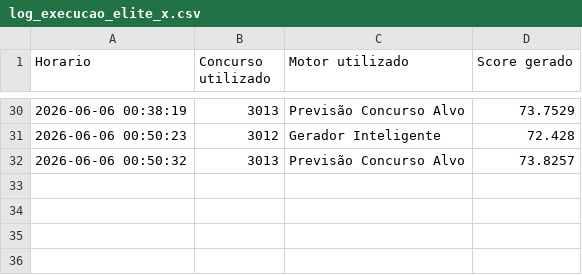
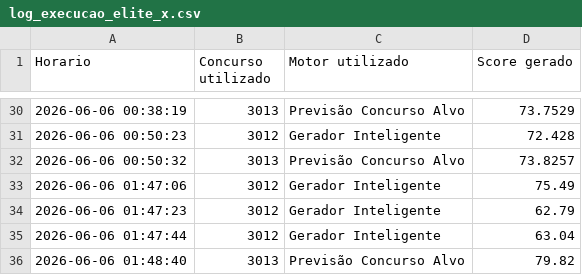
Before and after one commit to Leonidasmatias/MEGA_SENA_PRO, a CSV file: exports/log_execucao_elite_x.csv, drawn as a sheet; only a part is shown, gaps mark what is left out.

```diff
--- a/exports/log_execucao_elite_x.csv
+++ b/exports/log_execucao_elite_x.csv
@@ -32 +32,5 @@
 2026-06-06 00:50:32,3013,Previsão Concurso Alvo,73.8257
+2026-06-06 01:47:06,3012,Gerador Inteligente,75.49
+2026-06-06 01:47:23,3012,Gerador Inteligente,62.79
+2026-06-06 01:47:44,3012,Gerador Inteligente,63.04
+2026-06-06 01:48:40,3013,Previsão Concurso Alvo,79.82
```
Also changed, not shown: 10 other files.
